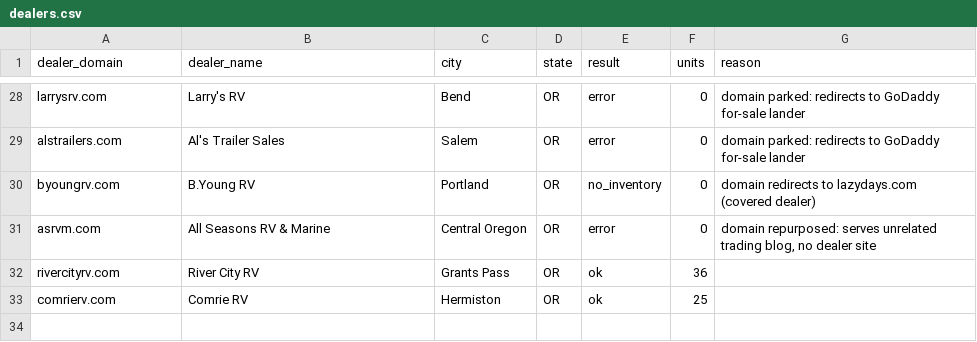
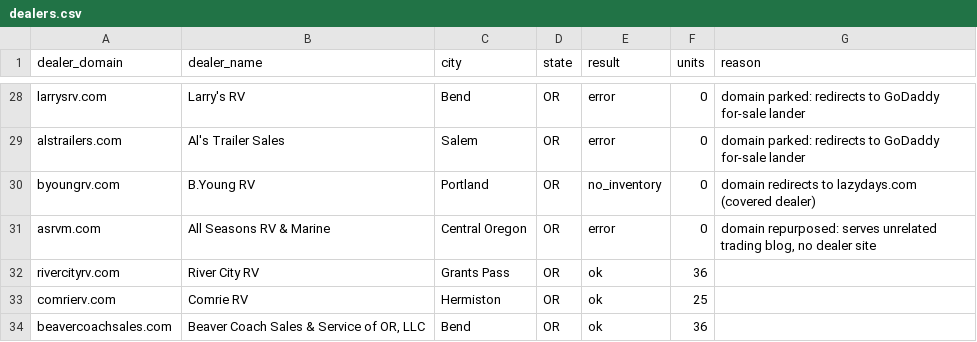
Before and after one commit to MatchRV/AI-RV-Marketplace-Infrastructure-, a CSV file: lib/agent-core/data/harvest-devin/OR/dealers.csv, drawn as a sheet; only a part is shown, gaps mark what is left out; the diff names each change by its address in the sheet, - before the commit and + after, or states it on an @@ line.

```diff
--- a/lib/agent-core/data/harvest-devin/OR/dealers.csv
+++ b/lib/agent-core/data/harvest-devin/OR/dealers.csv
+row 34: beavercoachsales.com | Beaver Coach Sales & Service of OR, LLC | Bend | OR | ok | 36
```
Also changed, not shown: lib/agent-core/data/harvest-devin/OR/beavercoachsales.com.csv, 1 other file.
